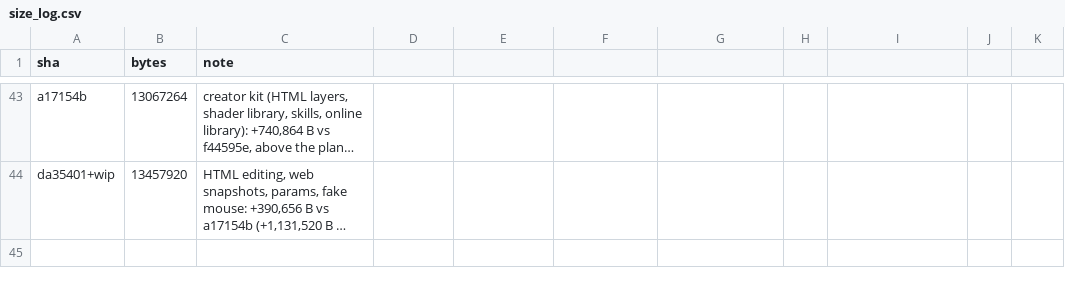
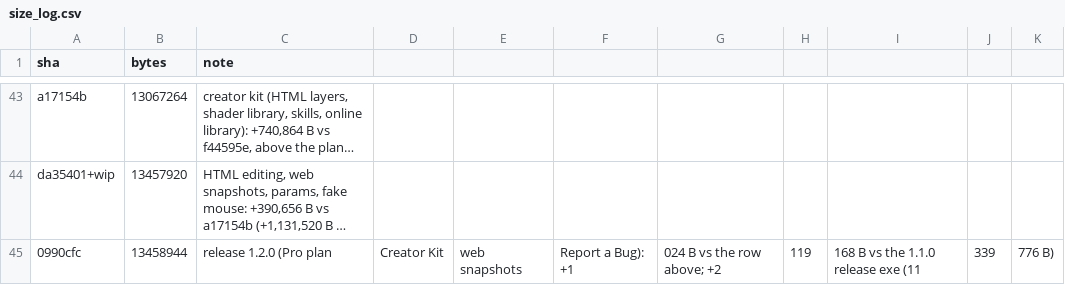
Before and after one commit to KashTheKing/simple-editor, a CSV file: size_log.csv, drawn as a sheet; only a part is shown, gaps mark what is left out; long unchanged cells end in …; the diff names each change by its address in the sheet, - before the commit and + after, or states it on an @@ line.

```diff
--- a/size_log.csv
+++ b/size_log.csv
+row 45: 0990cfc | 13458944 | release 1.2.0 (Pro plan | Creator Kit | web snapshots | Report a Bug): +1 | 024 B vs the row above; +2 | 119 | 168 B vs the 1.1.0 release exe (11 | 339 | 776 B)
```
Also changed, not shown: 19 other files.
